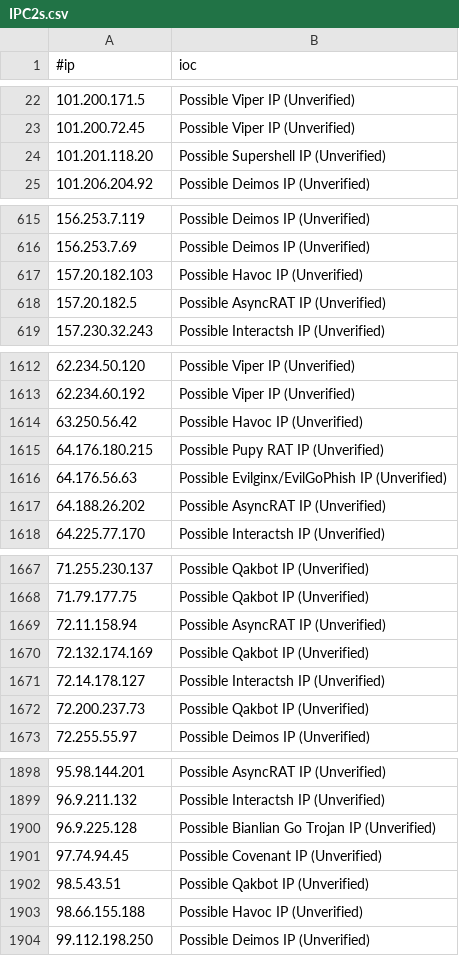
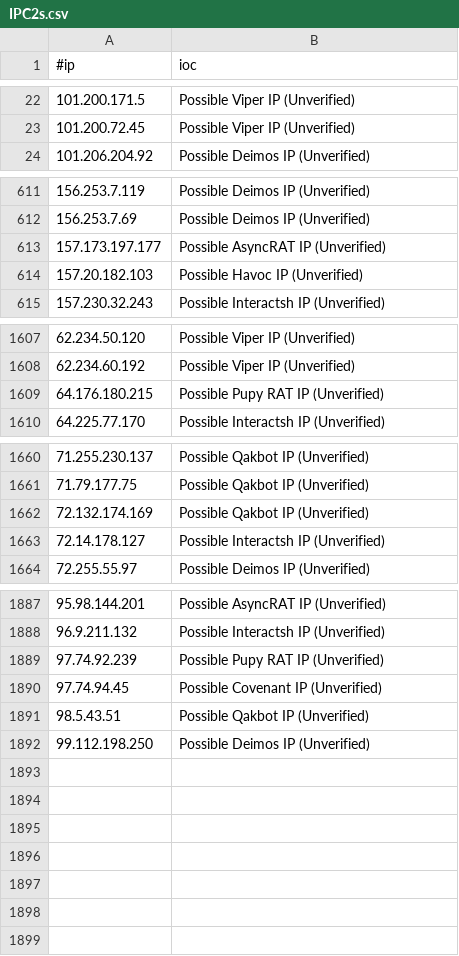
Before and after one commit to VictorCuralea/public-threat-intel-feeds, a CSV file: rawdata/c2intelfeeds/IPC2s.csv, drawn as a sheet; only a part is shown, gaps mark what is left out; removed rows and columns are numbered as before the commit, all else as after; the diff covers the shown part only; the diff names each change by its address in the sheet, - before the commit and + after, or states it on an @@ line.

```diff
--- a/rawdata/c2intelfeeds/IPC2s.csv
+++ b/rawdata/c2intelfeeds/IPC2s.csv
-row 24: 101.201.118.20 | Possible Supershell IP (Unverified)
+row 613: 157.173.197.177 | Possible AsyncRAT IP (Unverified)
-row 618: 157.20.182.5 | Possible AsyncRAT IP (Unverified)
-row 1614: 63.250.56.42 | Possible Havoc IP (Unverified)
-row 1616: 64.176.56.63 | Possible Evilginx/EvilGoPhish IP (Unverified)
-row 1617: 64.188.26.202 | Possible AsyncRAT IP (Unverified)
-row 1669: 72.11.158.94 | Possible AsyncRAT IP (Unverified)
-row 1672: 72.200.237.73 | Possible Qakbot IP (Unverified)
-row 1900: 96.9.225.128 | Possible Bianlian Go Trojan IP (Unverified)
+row 1889: 97.74.92.239 | Possible Pupy RAT IP (Unverified)
-row 1903: 98.66.155.188 | Possible Havoc IP (Unverified)
```
Also changed, not shown: 19 added rows, 24 removed rows and 4 edited cells elsewhere in this file, rawdata/c2intelfeeds/IPC2s-30day.csv, rawdata/cybercure/get_ips.csv, 25 other files.
